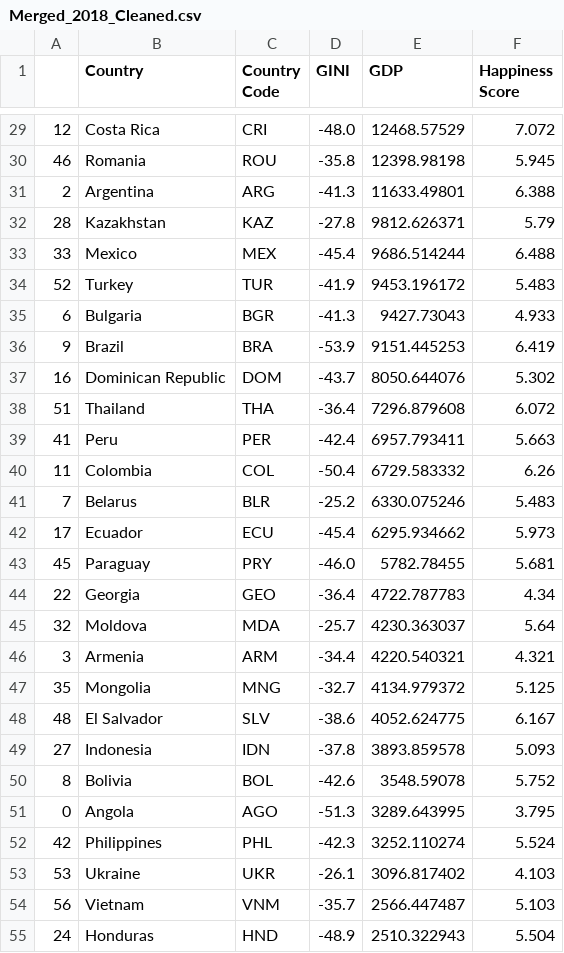
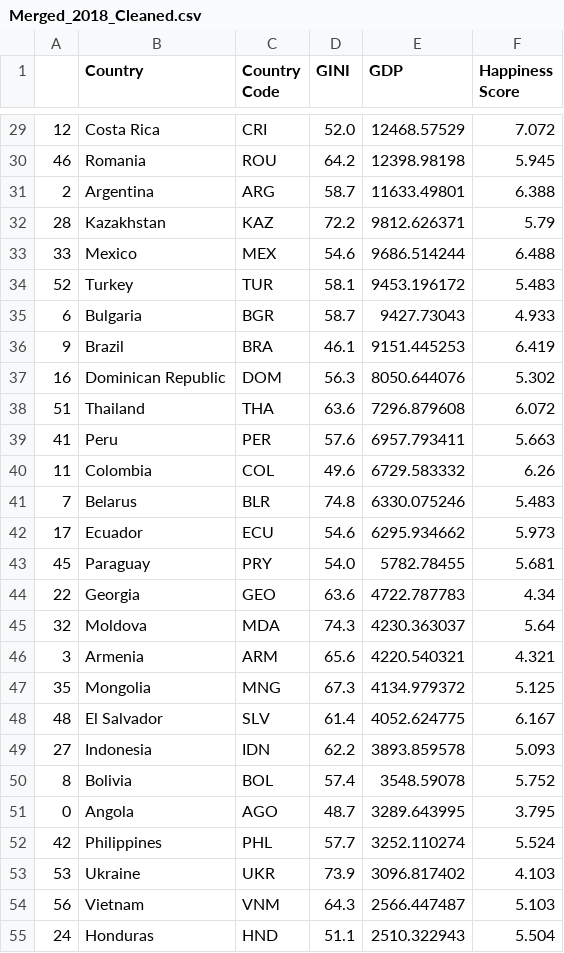
Before and after one commit to headlajack-93/WealthvEqualityandHappiness, a CSV file: Cleaned Data/Cleaned with Python/Merged_2018_Cleaned.csv, drawn as a sheet; only a part is shown, gaps mark what is left out; the diff covers the shown part only.

```diff
--- a/Cleaned Data/Cleaned with Python/Merged_2018_Cleaned.csv
+++ b/Cleaned Data/Cleaned with Python/Merged_2018_Cleaned.csv
@@ -29,27 +29,27 @@
-12,Costa Rica,CRI,-48.0,12468.57529,7.072
-46,Romania,ROU,-35.8,12398.98198,5.945
-2,Argentina,ARG,-41.3,11633.49801,6.388
-28,Kazakhstan,KAZ,-27.8,9812.626371,5.79
-33,Mexico,MEX,-45.4,9686.514244,6.488
-52,Turkey,TUR,-41.9,9453.196172,5.483
-6,Bulgaria,BGR,-41.3,9427.73043,4.933
-9,Brazil,BRA,-53.9,9151.445253,6.419
-16,Dominican Republic,DOM,-43.7,8050.644076,5.302
-51,Thailand,THA,-36.4,7296.879608,6.072
-41,Peru,PER,-42.4,6957.793411,5.663
-11,Colombia,COL,-50.4,6729.583332,6.26
-7,Belarus,BLR,-25.2,6330.075246,5.483
-17,Ecuador,ECU,-45.4,6295.934662,5.973
-45,Paraguay,PRY,-46.0,5782.78455,5.681
-22,Georgia,GEO,-36.4,4722.787783,4.34
-32,Moldova,MDA,-25.7,4230.363037,5.64
-3,Armenia,ARM,-34.4,4220.540321,4.321
-35,Mongolia,MNG,-32.7,4134.979372,5.125
-48,El Salvador,SLV,-38.6,4052.624775,6.167
-27,Indonesia,IDN,-37.8,3893.859578,5.093
-8,Bolivia,BOL,-42.6,3548.59078,5.752
-0,Angola,AGO,-51.3,3289.643995,3.795
-42,Philippines,PHL,-42.3,3252.110274,5.524
-53,Ukraine,UKR,-26.1,3096.817402,4.103
-56,Vietnam,VNM,-35.7,2566.447487,5.103
-24,Honduras,HND,-48.9,2510.322943,5.504
+12,Costa Rica,CRI,52.0,12468.57529,7.072
+46,Romania,ROU,64.2,12398.98198,5.945
+2,Argentina,ARG,58.7,11633.49801,6.388
+28,Kazakhstan,KAZ,72.2,9812.626371,5.79
+33,Mexico,MEX,54.6,9686.514244,6.488
+52,Turkey,TUR,58.1,9453.196172,5.483
+6,Bulgaria,BGR,58.7,9427.73043,4.933
+9,Brazil,BRA,46.1,9151.445253,6.419
+16,Dominican Republic,DOM,56.3,8050.644076,5.302
+51,Thailand,THA,63.6,7296.879608,6.072
+41,Peru,PER,57.6,6957.793411,5.663
+11,Colombia,COL,49.6,6729.583332,6.26
+7,Belarus,BLR,74.8,6330.075246,5.483
+17,Ecuador,ECU,54.6,6295.934662,5.973
+45,Paraguay,PRY,54.0,5782.78455,5.681
+22,Georgia,GEO,63.6,4722.787783,4.34
+32,Moldova,MDA,74.3,4230.363037,5.64
+3,Armenia,ARM,65.6,4220.540321,4.321
+35,Mongolia,MNG,67.3,4134.979372,5.125
+48,El Salvador,SLV,61.4,4052.624775,6.167
+27,Indonesia,IDN,62.2,3893.859578,5.093
+8,Bolivia,BOL,57.4,3548.59078,5.752
+0,Angola,AGO,48.7,3289.643995,3.795
+42,Philippines,PHL,57.7,3252.110274,5.524
+53,Ukraine,UKR,73.9,3096.817402,4.103
+56,Vietnam,VNM,64.3,2566.447487,5.103
+24,Honduras,HND,51.1,2510.322943,5.504
```
Also changed, not shown: 30 edited cells elsewhere in this file, Cleaned Data/Cleaned with Python/Aggregate_Cleaned.csv, Cleaned Data/Cleaned with Python/Merged_2015_Cleaned.csv, 4 other files.
